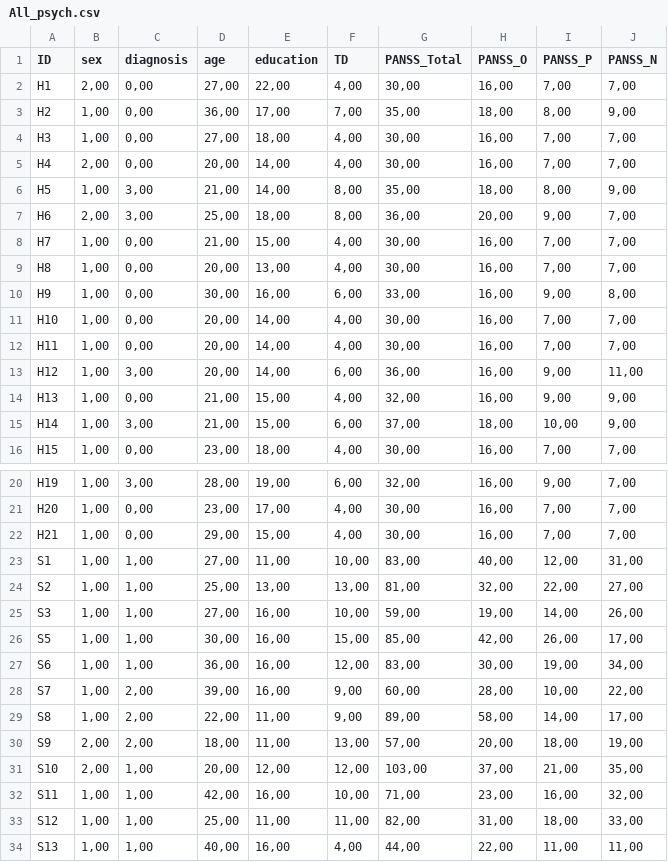
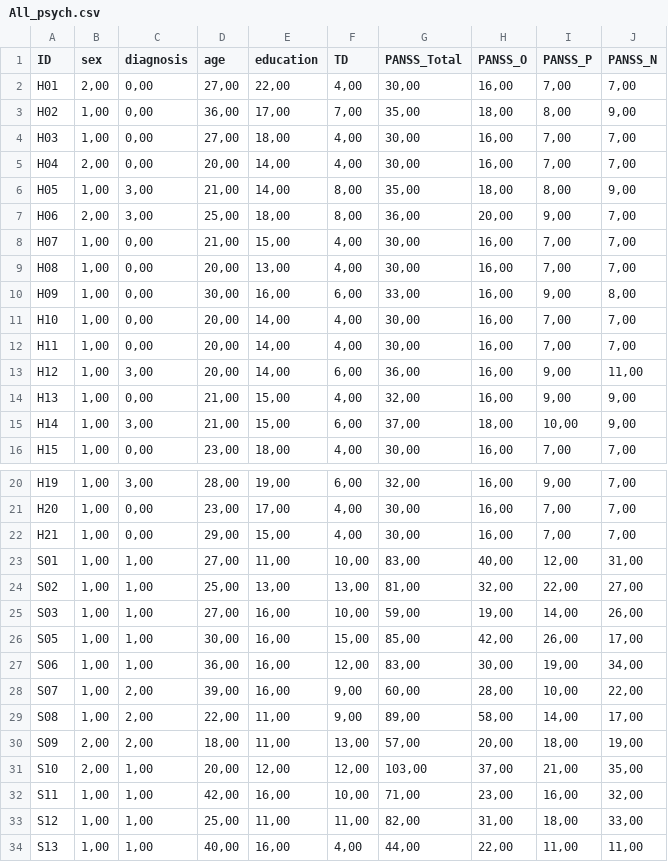
Before and after one commit to flying-bear/verbal_fluency, a CSV file: All_psych.csv, drawn as a sheet; only a part is shown, gaps mark what is left out.

```diff
--- a/All_psych.csv
+++ b/All_psych.csv
@@ -1,11 +1,11 @@
 ID,sex,diagnosis,age,education,TD,PANSS_Total,PANSS_O,PANSS_P,PANSS_N
-H1,"2,00","0,00","27,00","22,00","4,00","30,00","16,00","7,00","7,00"
-H2,"1,00","0,00","36,00","17,00","7,00","35,00","18,00","8,00","9,00"
-H3,"1,00","0,00","27,00","18,00","4,00","30,00","16,00","7,00","7,00"
-H4,"2,00","0,00","20,00","14,00","4,00","30,00","16,00","7,00","7,00"
-H5,"1,00","3,00","21,00","14,00","8,00","35,00","18,00","8,00","9,00"
-H6,"2,00","3,00","25,00","18,00","8,00","36,00","20,00","9,00","7,00"
-H7,"1,00","0,00","21,00","15,00","4,00","30,00","16,00","7,00","7,00"
-H8,"1,00","0,00","20,00","13,00","4,00","30,00","16,00","7,00","7,00"
-H9,"1,00","0,00","30,00","16,00","6,00","33,00","16,00","9,00","8,00"
+H01,"2,00","0,00","27,00","22,00","4,00","30,00","16,00","7,00","7,00"
+H02,"1,00","0,00","36,00","17,00","7,00","35,00","18,00","8,00","9,00"
+H03,"1,00","0,00","27,00","18,00","4,00","30,00","16,00","7,00","7,00"
+H04,"2,00","0,00","20,00","14,00","4,00","30,00","16,00","7,00","7,00"
+H05,"1,00","3,00","21,00","14,00","8,00","35,00","18,00","8,00","9,00"
+H06,"2,00","3,00","25,00","18,00","8,00","36,00","20,00","9,00","7,00"
+H07,"1,00","0,00","21,00","15,00","4,00","30,00","16,00","7,00","7,00"
+H08,"1,00","0,00","20,00","13,00","4,00","30,00","16,00","7,00","7,00"
+H09,"1,00","0,00","30,00","16,00","6,00","33,00","16,00","9,00","8,00"
 H10,"1,00","0,00","20,00","14,00","4,00","30,00","16,00","7,00","7,00"
@@ -22,10 +22,10 @@ H20,"1,00","0,00","23,00","17,00","4,00","30,00","16,00","7,00","7,00"
 H21,"1,00","0,00","29,00","15,00","4,00","30,00","16,00","7,00","7,00"
-S1,"1,00","1,00","27,00","11,00","10,00","83,00","40,00","12,00","31,00"
-S2,"1,00","1,00","25,00","13,00","13,00","81,00","32,00","22,00","27,00"
-S3,"1,00","1,00","27,00","16,00","10,00","59,00","19,00","14,00","26,00"
-S5,"1,00","1,00","30,00","16,00","15,00","85,00","42,00","26,00","17,00"
-S6,"1,00","1,00","36,00","16,00","12,00","83,00","30,00","19,00","34,00"
-S7,"1,00","2,00","39,00","16,00","9,00","60,00","28,00","10,00","22,00"
-S8,"1,00","2,00","22,00","11,00","9,00","89,00","58,00","14,00","17,00"
-S9,"2,00","2,00","18,00","11,00","13,00","57,00","20,00","18,00","19,00"
+S01,"1,00","1,00","27,00","11,00","10,00","83,00","40,00","12,00","31,00"
+S02,"1,00","1,00","25,00","13,00","13,00","81,00","32,00","22,00","27,00"
+S03,"1,00","1,00","27,00","16,00","10,00","59,00","19,00","14,00","26,00"
+S05,"1,00","1,00","30,00","16,00","15,00","85,00","42,00","26,00","17,00"
+S06,"1,00","1,00","36,00","16,00","12,00","83,00","30,00","19,00","34,00"
+S07,"1,00","2,00","39,00","16,00","9,00","60,00","28,00","10,00","22,00"
+S08,"1,00","2,00","22,00","11,00","9,00","89,00","58,00","14,00","17,00"
+S09,"2,00","2,00","18,00","11,00","13,00","57,00","20,00","18,00","19,00"
 S10,"2,00","1,00","20,00","12,00","12,00","103,00","37,00","21,00","35,00"
```
Also changed, not shown: 5 other files.
